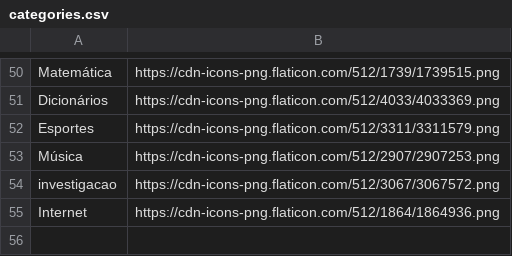
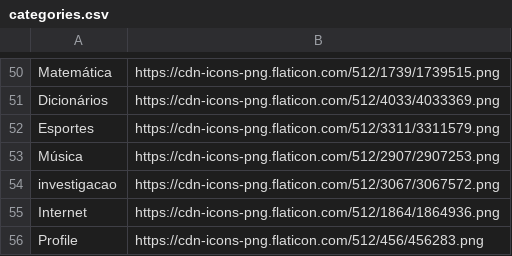
Before and after one commit to GabrielSG-Code/LUMEM---Gerenciador-de-Biblioteca, a CSV file: categories.csv, drawn as a sheet; only a part is shown, gaps mark what is left out.

```diff
--- a/categories.csv
+++ b/categories.csv
@@ -55 +55,2 @@ investigacao,https://cdn-icons-png.flaticon.com/512/3067/3067572.png
 Internet,https://cdn-icons-png.flaticon.com/512/1864/1864936.png
+Profile,https://cdn-icons-png.flaticon.com/512/456/456283.png
```
Also changed, not shown: 20 other files.
